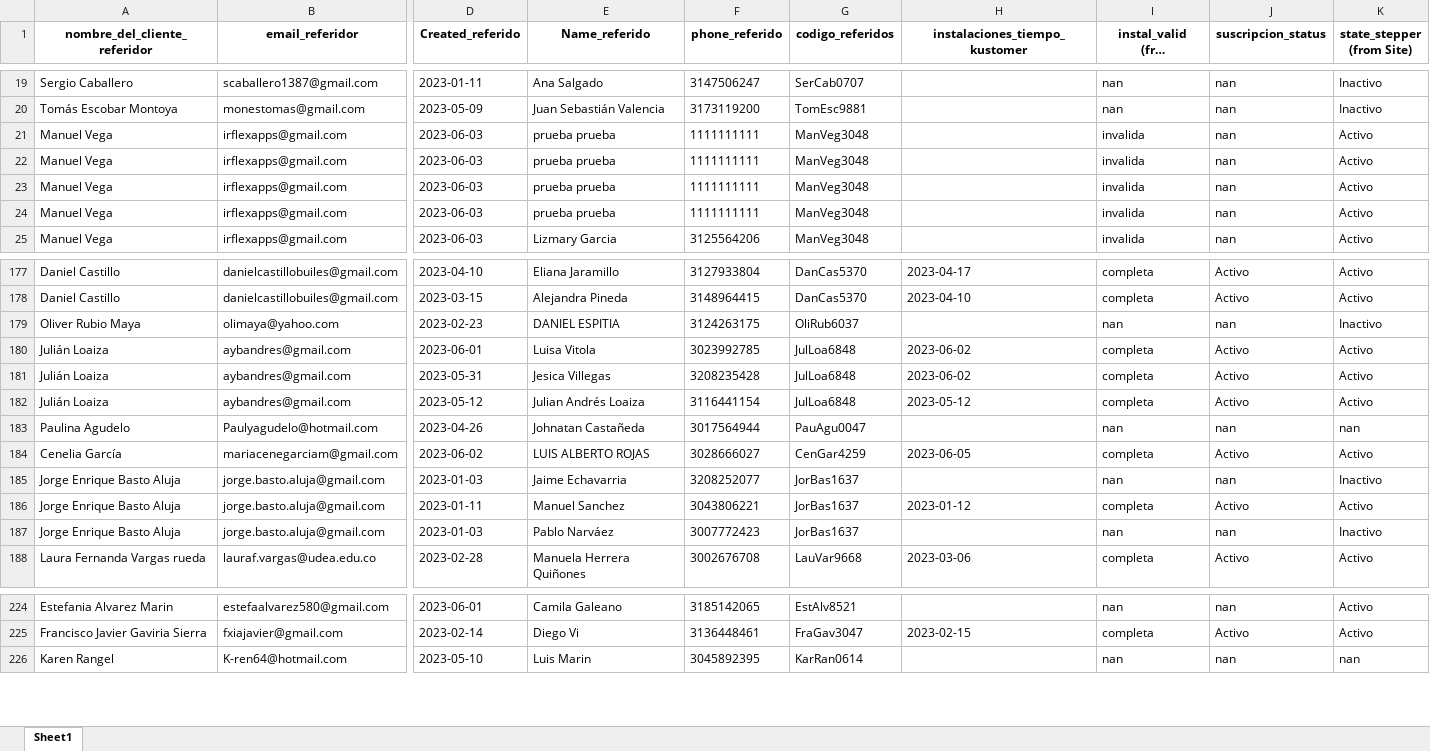
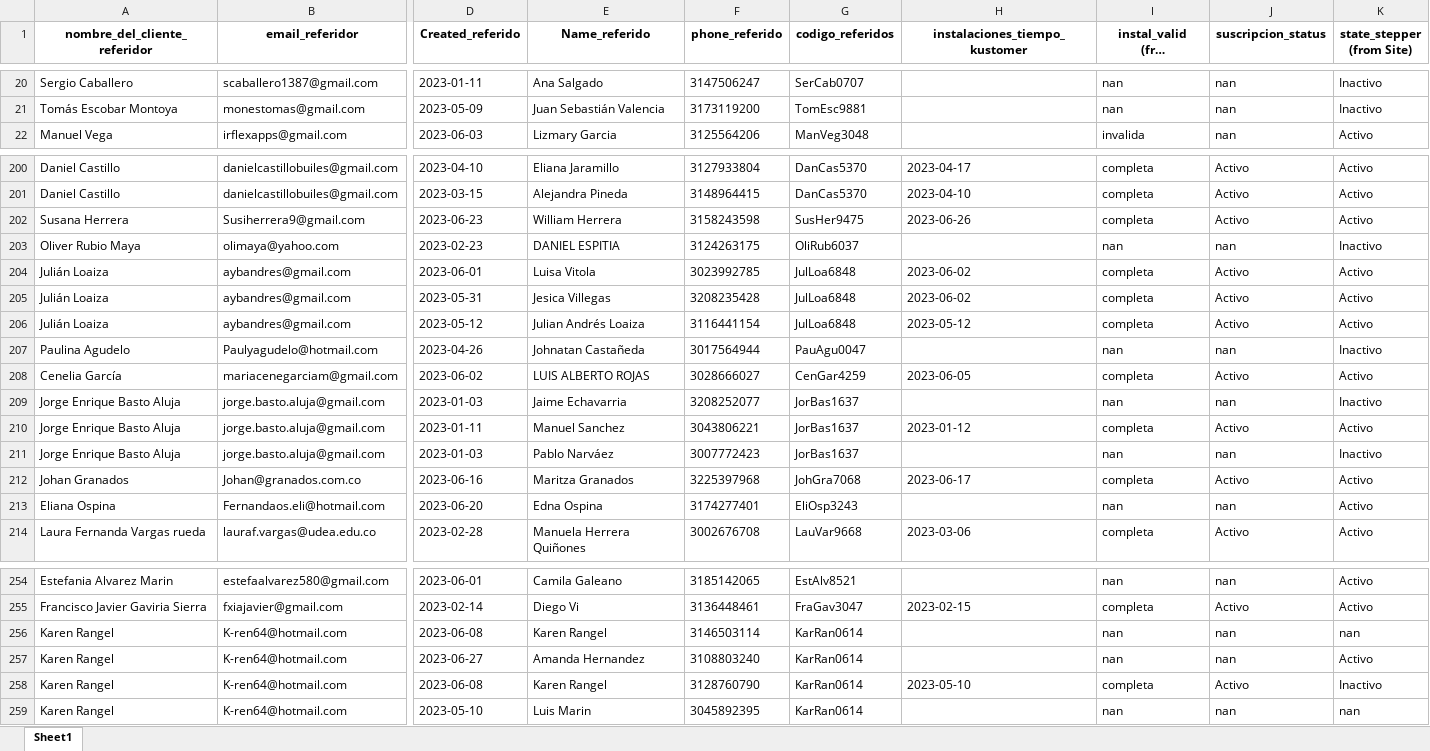
Before and after one commit to cdalvarezb27/App-Referidos-Somos, an Excel workbook: referidos.xlsx, sheet Sheet1, drawn as a sheet; only a part is shown, gaps mark what is left out; long unchanged cells end in …; values as stored, in another font and other column widths than the file's, no borders; removed rows and columns are numbered as before the commit, all else as after; rows hold the shown columns only; the diff covers the shown part only; the diff names each change by its address in the sheet, - before the commit and + after, or states it on an @@ line.

```diff
--- a/referidos.xlsx (sheet Sheet1)
+++ b/referidos.xlsx (sheet Sheet1)
-row 21: Manuel Vega | irflexapps@gmail.com | 2023-06-03 | prueba prueba | 1111111111 | ManVeg3048 |  | invalida | nan | Activo
-row 22: Manuel Vega | irflexapps@gmail.com | 2023-06-03 | prueba prueba | 1111111111 | ManVeg3048 |  | invalida | nan | Activo
-row 23: Manuel Vega | irflexapps@gmail.com | 2023-06-03 | prueba prueba | 1111111111 | ManVeg3048 |  | invalida | nan | Activo
-row 24: Manuel Vega | irflexapps@gmail.com | 2023-06-03 | prueba prueba | 1111111111 | ManVeg3048 |  | invalida | nan | Activo
+row 202: Susana Herrera | Susiherrera9@gmail.com | 2023-06-23 | William Herrera | 3158243598 | SusHer9475 | 2023-06-26 | completa | Activo | Activo
-K207 (state_stepper (from Site)): nan
+K207 (state_stepper (from Site)): Inactivo
+row 212: Johan Granados | Johan@granados.com.co | 2023-06-16 | Maritza Granados | 3225397968 | JohGra7068 | 2023-06-17 | completa | Activo | Activo
+row 213: Eliana Ospina | Fernandaos.eli@hotmail.com | 2023-06-20 | Edna Ospina | 3174277401 | EliOsp3243 |  | nan | nan | Activo
+row 256: Karen Rangel | K-ren64@hotmail.com | 2023-06-08 | Karen Rangel | 3146503114 | KarRan0614 |  | nan | nan | nan
+row 257: Karen Rangel | K-ren64@hotmail.com | 2023-06-27 | Amanda Hernandez | 3108803240 | KarRan0614 |  | nan | nan | Activo
+row 258: Karen Rangel | K-ren64@hotmail.com | 2023-06-08 | Karen Rangel | 3128760790 | KarRan0614 | 2023-05-10 | completa | Activo | Inactivo
```
Also changed, not shown: 52 added rows and 15 edited cells elsewhere in this sheet.
